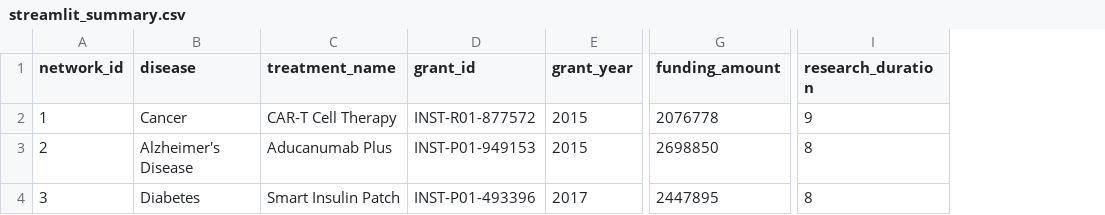
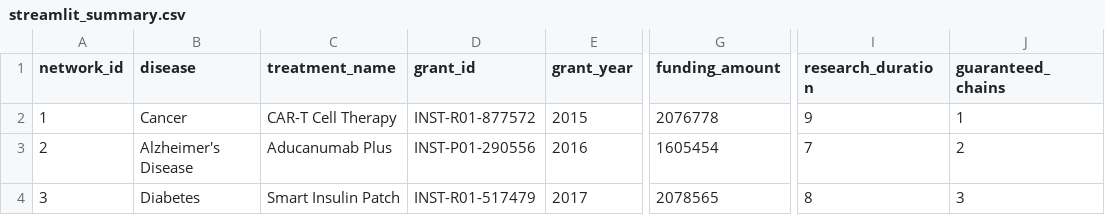
Before and after one commit to Hadi90Eidgah/streamlit-prototype, a CSV file: streamlit_summary.csv, drawn as a sheet; only a part is shown, gaps mark what is left out; the diff names each change by its address in the sheet, - before the commit and + after, or states it on an @@ line.

```diff
--- a/streamlit_summary.csv
+++ b/streamlit_summary.csv
+column J (guaranteed_chains), rows 2-4: 1 | 2 | 3
-D3 (grant_id): INST-P01-949153
+D3 (grant_id): INST-P01-290556
-E3 (grant_year): 2015
+E3 (grant_year): 2016
-G3 (funding_amount): 2698850
+G3 (funding_amount): 1605454
-I3 (research_duration): 8
+I3 (research_duration): 7
-D4 (grant_id): INST-P01-493396
+D4 (grant_id): INST-R01-517479
-G4 (funding_amount): 2447895
+G4 (funding_amount): 2078565
```
Also changed, not shown: streamlit_nodes.csv, 4 other files.
